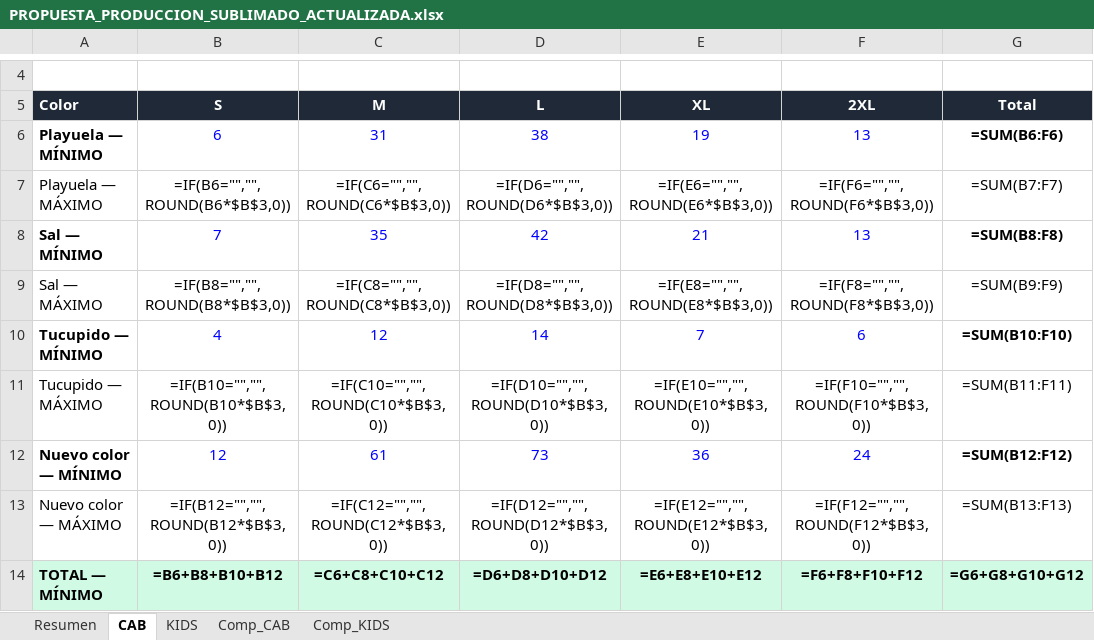
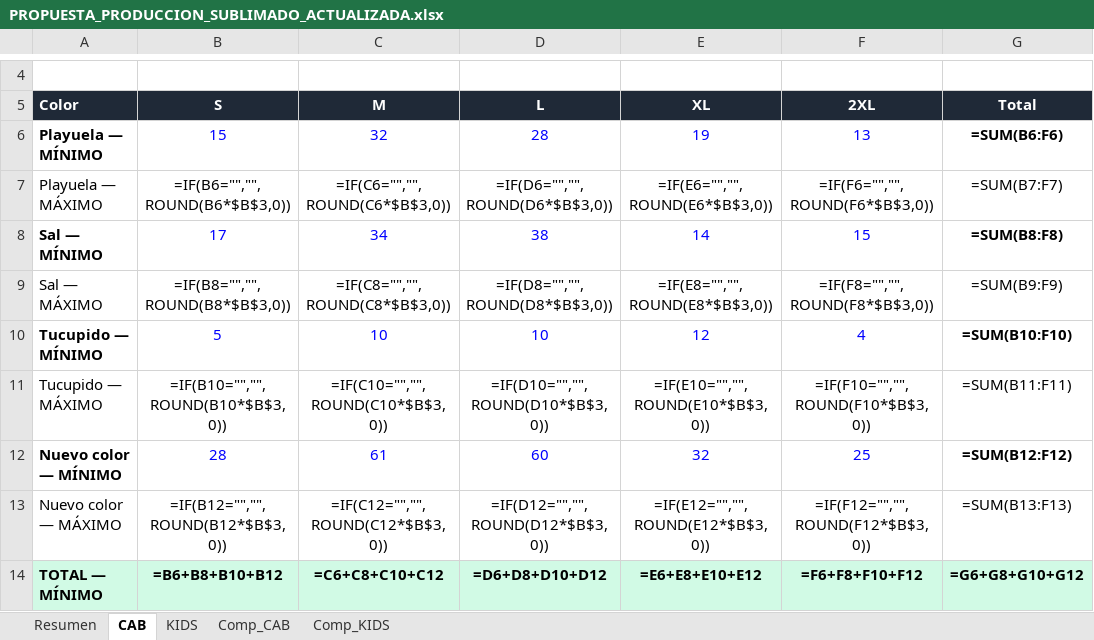
Before and after one commit to scm-svg/Data-Analyst, an Excel workbook: PROPUESTA_PRODUCCION_SUBLIMADO_ACTUALIZADA.xlsx, sheet CAB, drawn as a sheet; only a part is shown, gaps mark what is left out; values as stored, in another font and other column widths than the file's, no borders; formulas without a stored value are shown as written; the diff names each change by its address in the sheet, - before the commit and + after, or states it on an @@ line.

```diff
--- a/PROPUESTA_PRODUCCION_SUBLIMADO_ACTUALIZADA.xlsx (sheet CAB)
+++ b/PROPUESTA_PRODUCCION_SUBLIMADO_ACTUALIZADA.xlsx (sheet CAB)
-B6 (S): 6
+B6 (S): 15
-C6 (M): 31
+C6 (M): 32
-D6 (L): 38
+D6 (L): 28
-B8 (S): 7
+B8 (S): 17
-C8 (M): 35
+C8 (M): 34
-D8 (L): 42
+D8 (L): 38
-E8 (XL): 21
+E8 (XL): 14
-F8 (2XL): 13
+F8 (2XL): 15
-B10 (S): 4
+B10 (S): 5
-C10 (M): 12
+C10 (M): 10
-D10 (L): 14
+D10 (L): 10
-E10 (XL): 7
+E10 (XL): 12
-F10 (2XL): 6
+F10 (2XL): 4
-B12 (S): 12
+B12 (S): 28
-D12 (L): 73
+D12 (L): 60
-E12 (XL): 36
+E12 (XL): 32
-F12 (2XL): 24
+F12 (2XL): 25
```
Also changed, not shown: sheet Comp_KIDS, sheet Comp_CAB, sheet KIDS, sheet Resumen, 1 other file.
